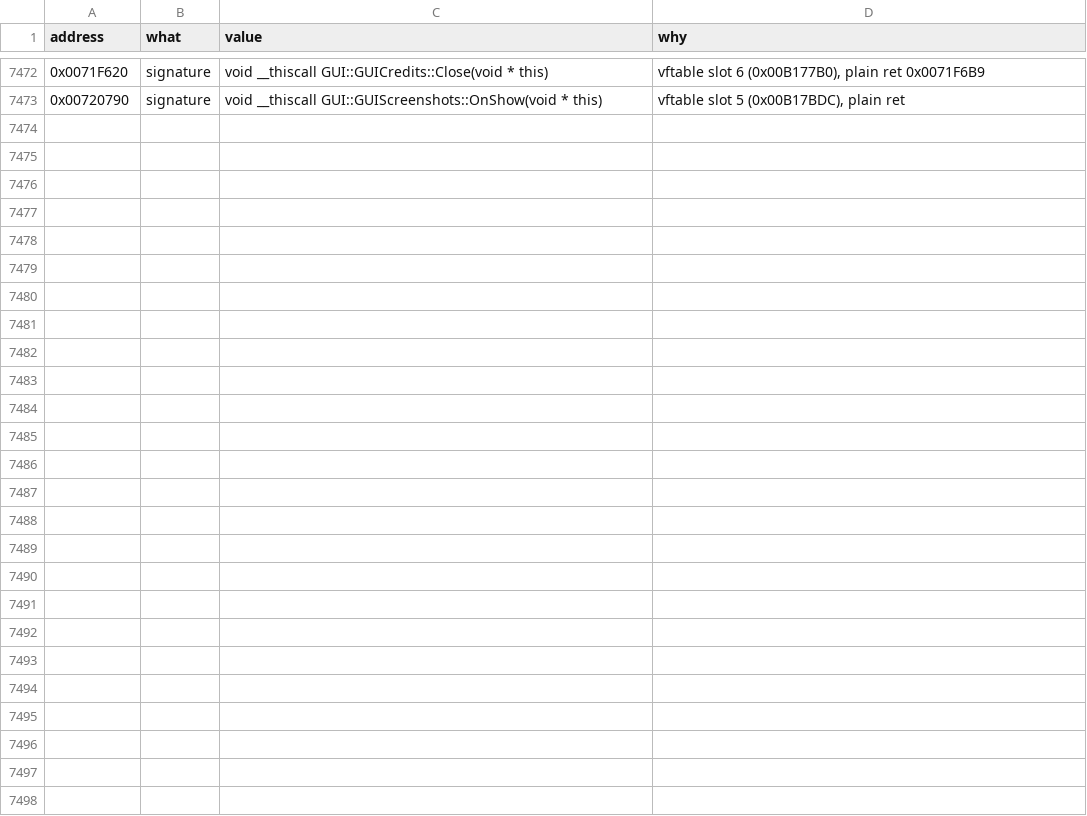
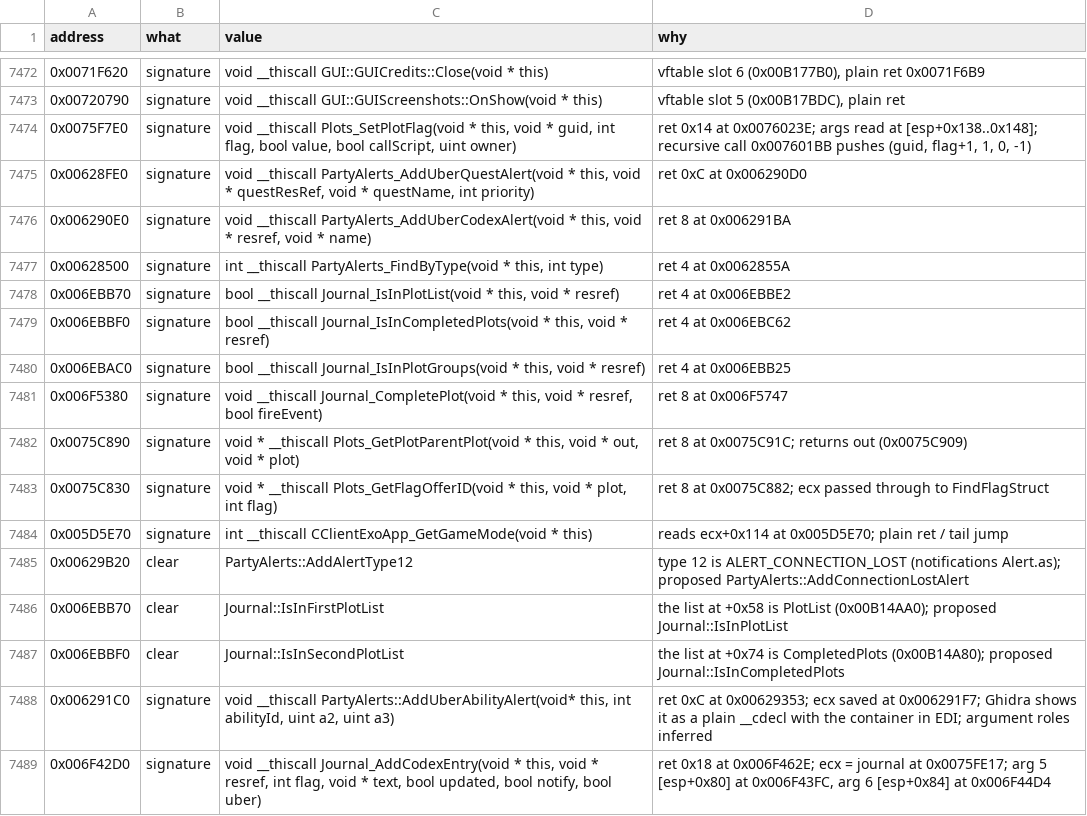
Before and after one commit to Whocares66-Dev/DAOAddressLibrary, a CSV file: data/ghidra_fixes.csv, drawn as a sheet; only a part is shown, gaps mark what is left out.

```diff
--- a/data/ghidra_fixes.csv
+++ b/data/ghidra_fixes.csv
@@ -7473 +7473,17 @@ address,what,value,why
 0x00720790,signature,void __thiscall GUI::GUIScreenshots::OnShow(void * this),"vftable slot 5 (0x00B17BDC), plain ret"
+0x0075F7E0,signature,"void __thiscall Plots_SetPlotFlag(void * this, void * guid, int flag, bool value, bool callScript, uint owner)","ret 0x14 at 0x0076023E; args read at [esp+0x138..0x148]; recursive call 0x007601BB pushes (guid, flag+1, 1, 0, -1)"
+0x00628FE0,signature,"void __thiscall PartyAlerts_AddUberQuestAlert(void * this, void * questResRef, void * questName, int priority)",ret 0xC at 0x006290D0
+0x006290E0,signature,"void __thiscall PartyAlerts_AddUberCodexAlert(void * this, void * resref, void * name)",ret 8 at 0x006291BA
+0x00628500,signature,"int __thiscall PartyAlerts_FindByType(void * this, int type)",ret 4 at 0x0062855A
+0x006EBB70,signature,"bool __thiscall Journal_IsInPlotList(void * this, void * resref)",ret 4 at 0x006EBBE2
+0x006EBBF0,signature,"bool __thiscall Journal_IsInCompletedPlots(void * this, void * resref)",ret 4 at 0x006EBC62
+0x006EBAC0,signature,"bool __thiscall Journal_IsInPlotGroups(void * this, void * resref)",ret 4 at 0x006EBB25
+0x006F5380,signature,"void __thiscall Journal_CompletePlot(void * this, void * resref, bool fireEvent)",ret 8 at 0x006F5747
+0x0075C890,signature,"void * __thiscall Plots_GetPlotParentPlot(void * this, void * out, void * plot)",ret 8 at 0x0075C91C; returns out (0x0075C909)
+0x0075C830,signature,"void * __thiscall Plots_GetFlagOfferID(void * this, void * plot, int flag)",ret 8 at 0x0075C882; ecx passed through to FindFlagStruct
+0x005D5E70,signature,int __thiscall CClientExoApp_GetGameMode(void * this),reads ecx+0x114 at 0x005D5E70; plain ret / tail jump
+0x00629B20,clear,PartyAlerts::AddAlertType12,type 12 is ALERT_CONNECTION_LOST (notifications Alert.as); proposed PartyAlerts::AddConnectionLostAlert
+0x006EBB70,clear,Journal::IsInFirstPlotList,the list at +0x58 is PlotList (0x00B14AA0); proposed Journal::IsInPlotList
+0x006EBBF0,clear,Journal::IsInSecondPlotList,the list at +0x74 is CompletedPlots (0x00B14A80); proposed Journal::IsInCompletedPlots
+0x006291C0,signature,"void __thiscall PartyAlerts::AddUberAbilityAlert(void* this, int abilityId, uint a2, uint a3)",ret 0xC at 0x00629353; ecx saved at 0x006291F7; Ghidra shows it as a plain __cdecl with the container in EDI; argument roles inferred
+0x006F42D0,signature,"void __thiscall Journal_AddCodexEntry(void * this, void * resref, int flag, void * text, bool updated, bool notify, bool uber)","ret 0x18 at 0x006F462E; ecx = journal at 0x0075FE17; arg 5 [esp+0x80] at 0x006F43FC, arg 6 [esp+0x84] at 0x006F44D4"
```
Also changed, not shown: 2 other files.
